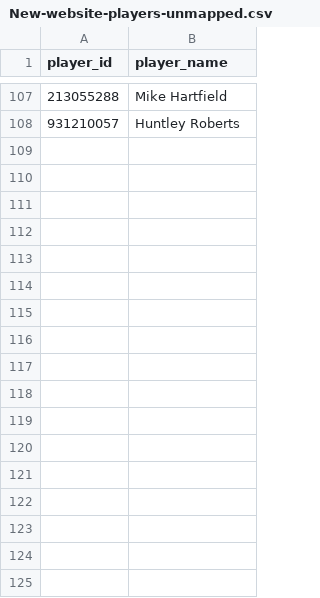
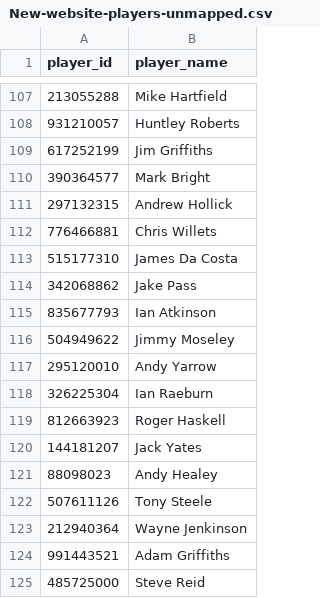
Before and after one commit to sheepworrier/bhdbsl, a CSV file: New-website-players-unmapped.csv, drawn as a sheet; only a part is shown, gaps mark what is left out; the diff names each change by its address in the sheet, - before the commit and + after, or states it on an @@ line.

```diff
--- a/New-website-players-unmapped.csv
+++ b/New-website-players-unmapped.csv
+row 109: 617252199 | Jim Griffiths
+row 110: 390364577 | Mark Bright
+row 111: 297132315 | Andrew Hollick
+row 112: 776466881 | Chris Willets
+row 113: 515177310 | James Da Costa
+row 114: 342068862 | Jake Pass
+row 115: 835677793 | Ian Atkinson
+row 116: 504949622 | Jimmy Moseley
+row 117: 295120010 | Andy Yarrow
+row 118: 326225304 | Ian Raeburn
+row 119: 812663923 | Roger Haskell
+row 120: 144181207 | Jack Yates
+row 121: 88098023 | Andy Healey
+row 122: 507611126 | Tony Steele
+row 123: 212940364 | Wayne Jenkinson
+row 124: 991443521 | Adam Griffiths
+row 125: 485725000 | Steve Reid
```
Also changed, not shown: player-id-map.csv, 8 other files.
